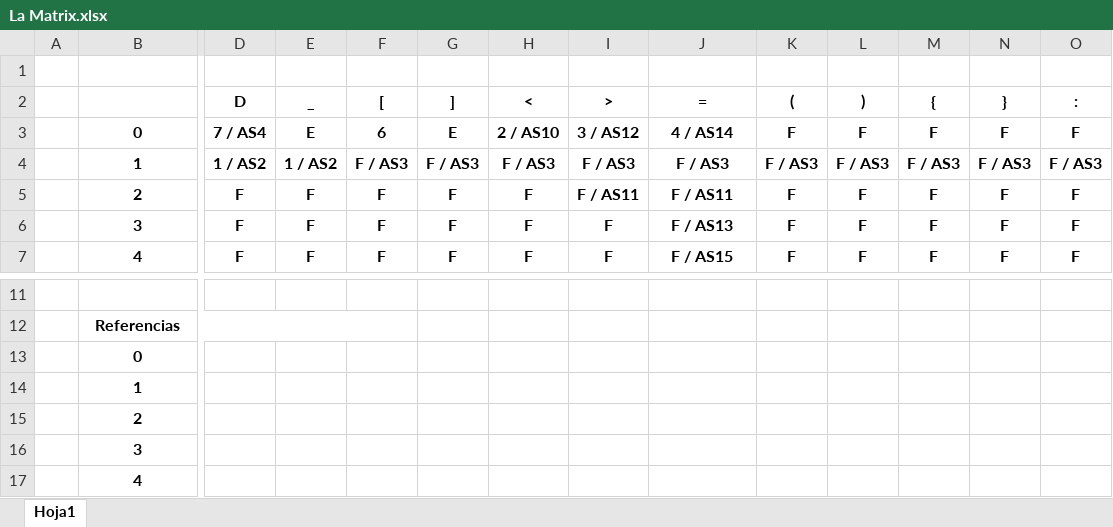
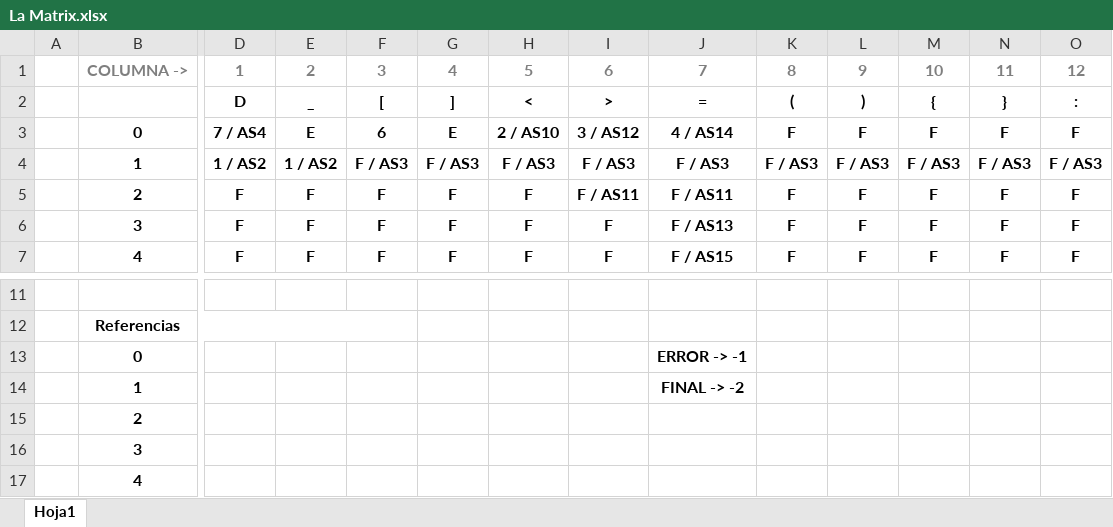
Before and after one commit to francisco-serrano/LeCompilateurMagnifique, an Excel workbook: La Matrix.xlsx, sheet Hoja1, drawn as a sheet; only a part is shown, gaps mark what is left out; values as stored, in another font and other column widths than the file's, no borders; conditional formats not drawn; rows hold the shown columns only; the diff names each change by its address in the sheet, - before the commit and + after, or states it on an @@ line.

```diff
--- a/La Matrix.xlsx (sheet Hoja1)
+++ b/La Matrix.xlsx (sheet Hoja1)
-row 1: (empty)
+row 1:  | COLUMNA -> | 1 | 2 | 3 | 4 | 5 | 6 | 7 | 8 | 9 | 10 | 11 | 12
-J13: (empty)
+J13: ERROR -> -1
-J14: (empty)
+J14: FINAL -> -2
```
Also changed, not shown: 13 other files.
